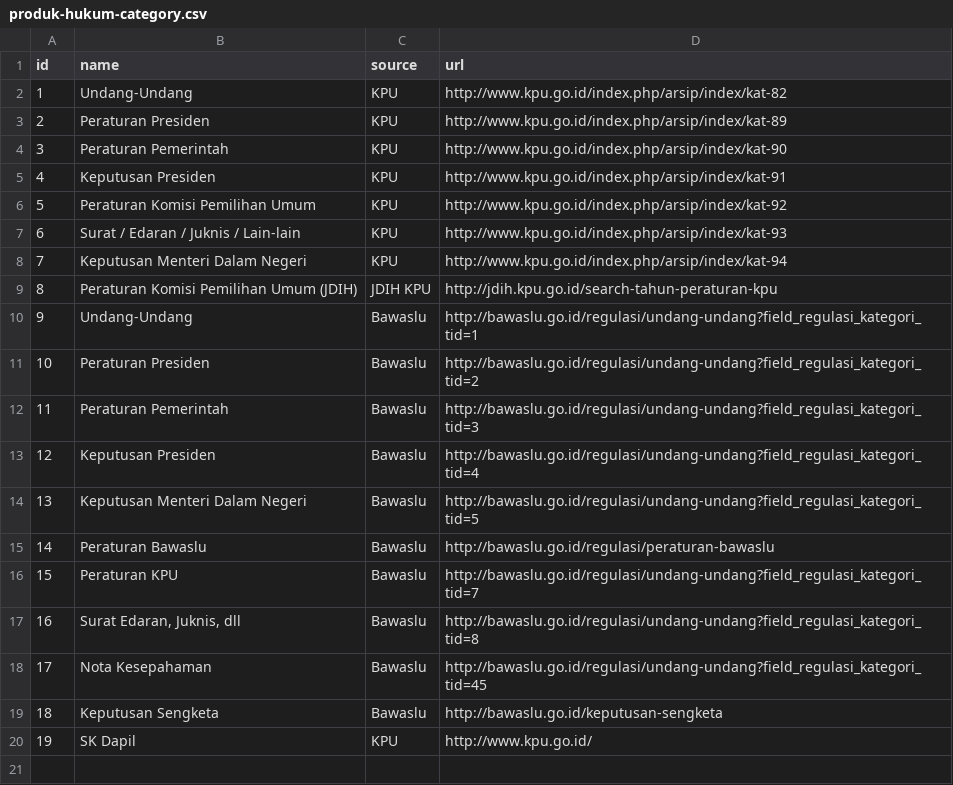
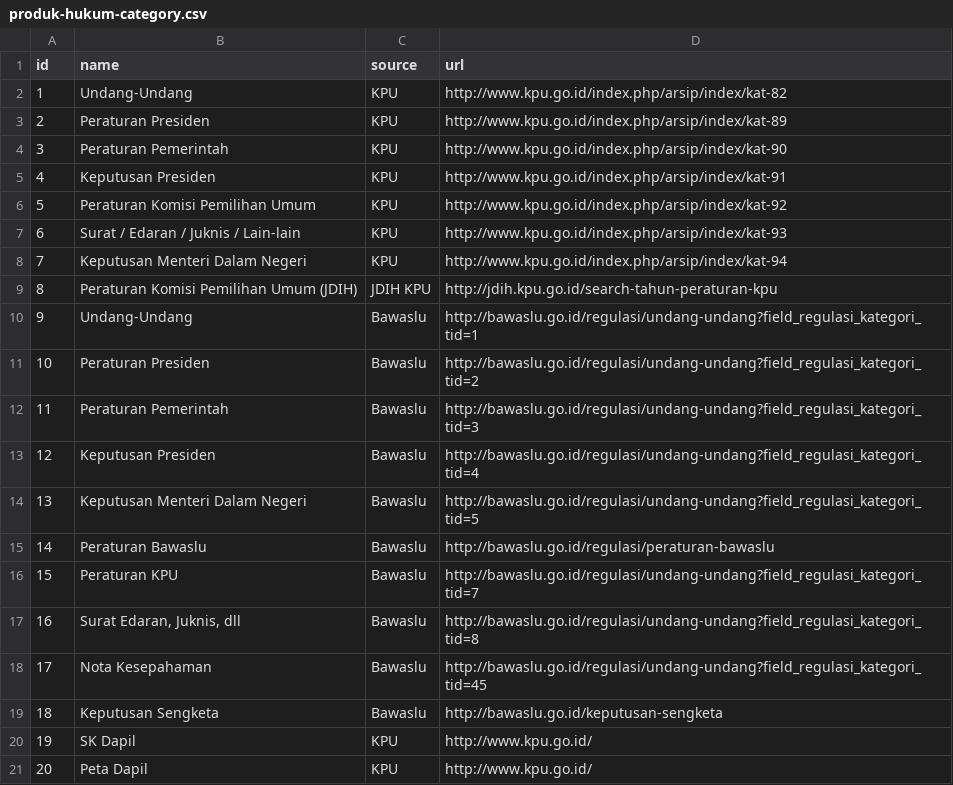
Before and after one commit to pemiluAPI/pemilu-data, a CSV file: produk-hukum/produk-hukum-category.csv, drawn as a sheet.

Commit message:
produk-hukum: Added data and category for Peta Dapil

```diff
--- a/produk-hukum/produk-hukum-category.csv
+++ b/produk-hukum/produk-hukum-category.csv
@@ -20 +20,2 @@ id,name,source,url
 19,SK Dapil,KPU,http://www.kpu.go.id/
+20,Peta Dapil,KPU,http://www.kpu.go.id/
```
Also changed, not shown: 1 other file.
